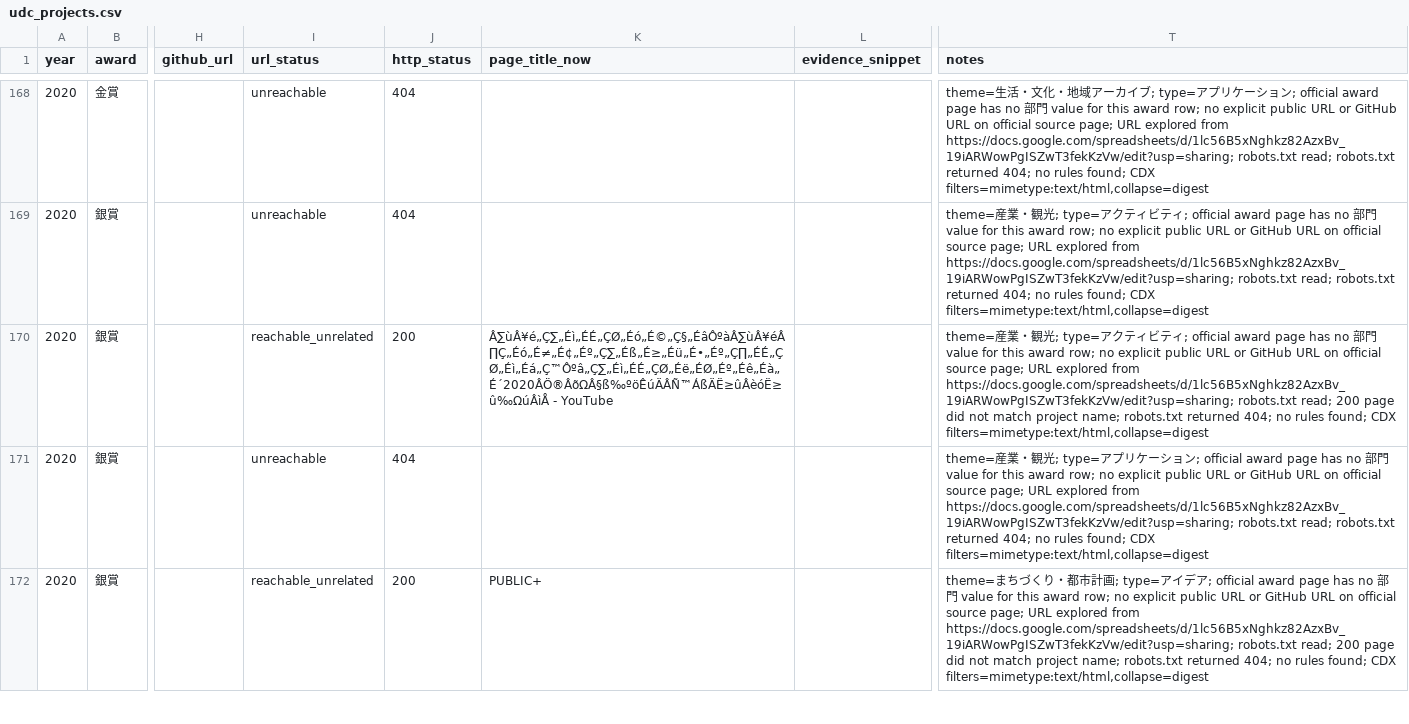
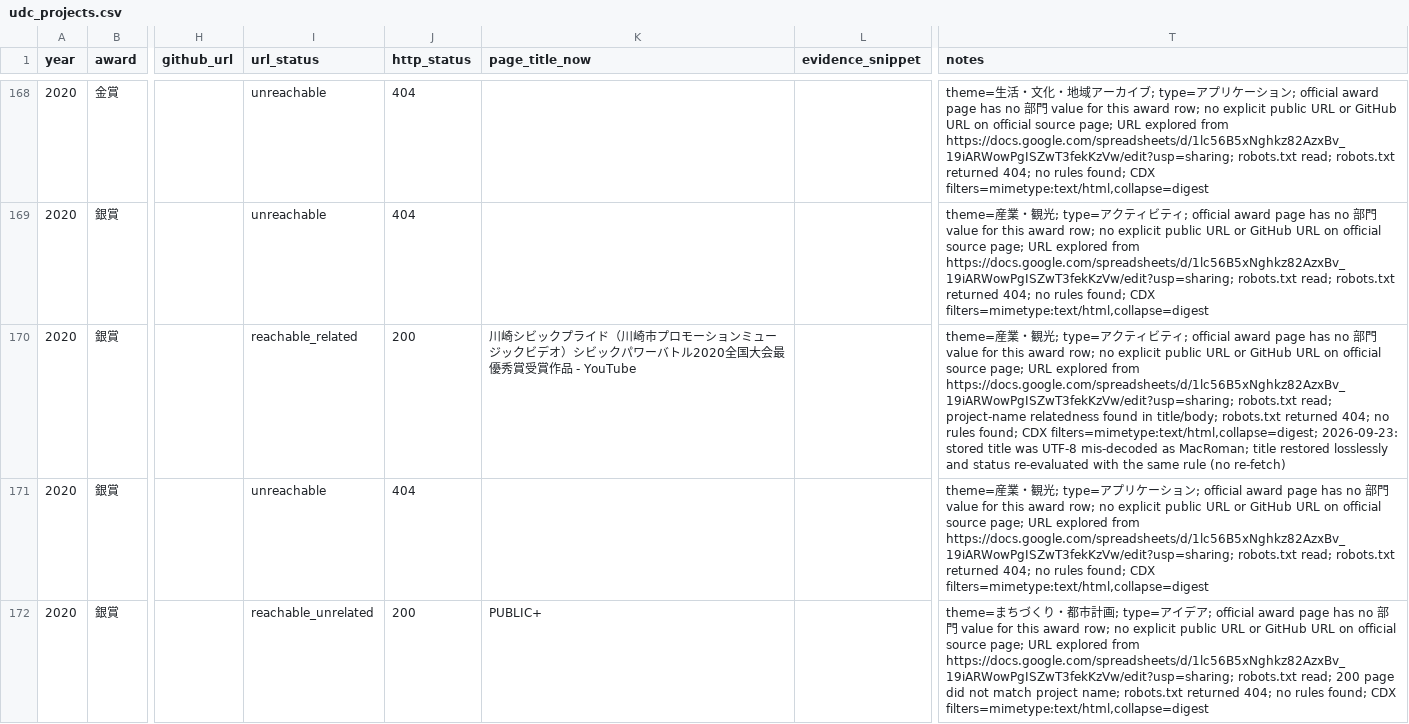
Before and after one commit to rihito-dev/UDC-project-continuity, a CSV file: data/udc_projects.csv, drawn as a sheet; only a part is shown, gaps mark what is left out; the diff names each change by its address in the sheet, - before the commit and + after, or states it on an @@ line.

```diff
--- a/data/udc_projects.csv
+++ b/data/udc_projects.csv
-I170 (url_status): reachable_unrelated
+I170 (url_status): reachable_related
-K170 (page_title_now): Â∑ùÂ¥é„Ç∑„Éì„ÉÉ„ÇØ„Éó„É©„Ç§„ÉâÔºàÂ∑ùÂ¥éÂ∏Ç„Éó„É≠„É¢„Éº„Ç∑„Éß„É≥„Éü„É•„Éº„Ç∏„ÉÉ„ÇØ„Éì„Éá„Ç™Ôºâ„Ç∑„Éì„ÉÉ„ÇØ„Éë„ÉØ„Éº„Éê„Éà„É´2020ÂÖ®ÂõΩÂ§ß‰ºöÊúÄÂÑ™ÁßÄË≥ûÂèóË≥û‰ΩúÂìÅ - YouTube
+K170 (page_title_now): 川崎シビックプライド（川崎市プロモーションミュージックビデオ）シビックパワーバトル2020全国大会最優秀賞受賞作品 - YouTube
-T170 (notes): …robots.txt read; 200 page did not match project name; robots.txt returned 404; no rules found; CDX filters=mimetype:text/html,collapse=digest
+T170 (notes): …robots.txt read; project-name relatedness found in title/body; robots.txt returned 404; no rules found; CDX filters=mimetype:text/html,collapse=digest; 2026-09-23: stored title was UTF-8 mis-decoded as MacRoman; title restored losslessly and status re-evaluated with the same rule (no re-fetch)
```
Also changed, not shown: 5 other files.
